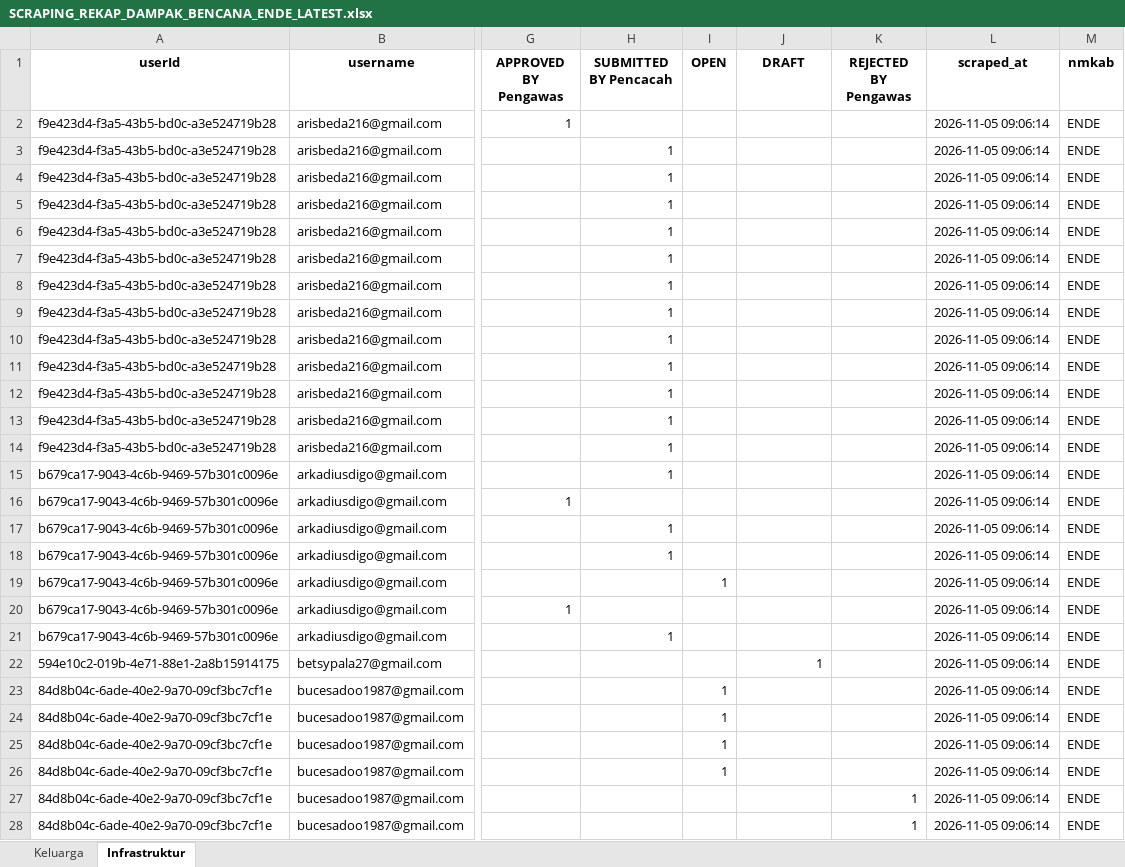
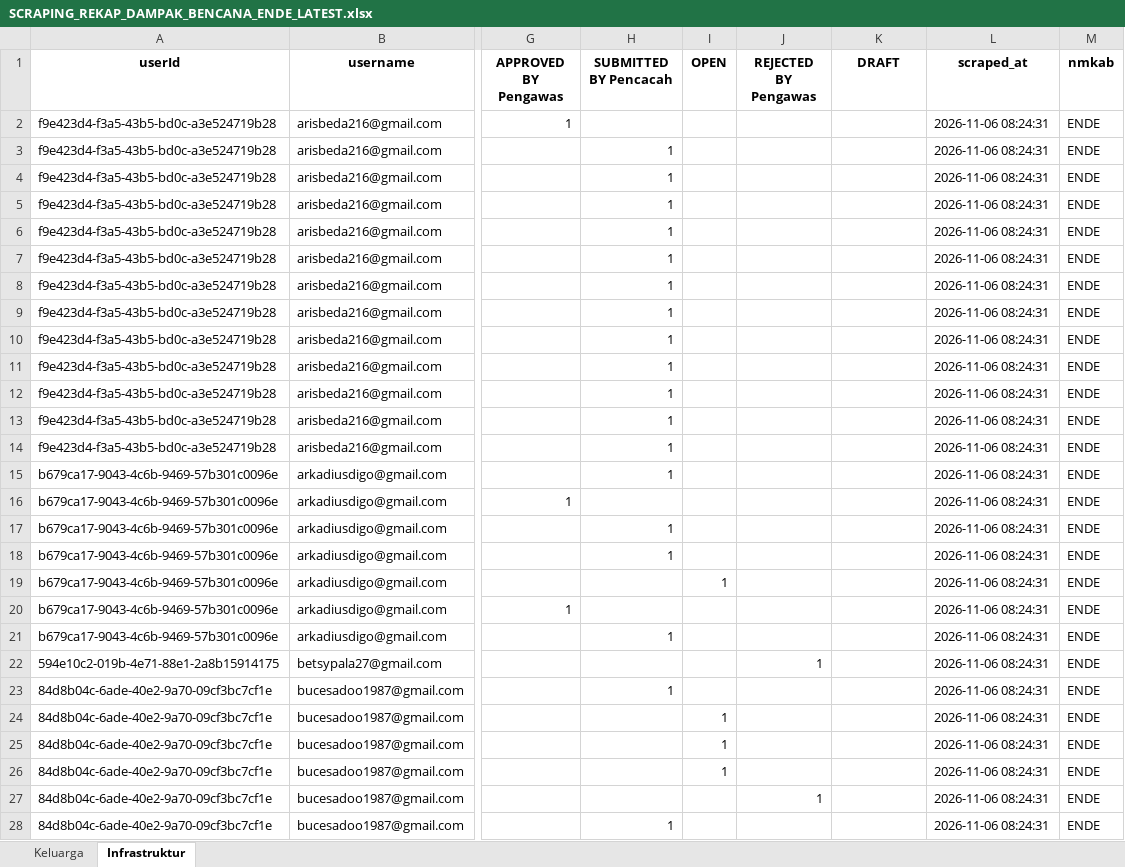
Before and after one commit to andrewmarulitua/monitoring-dampak-gempa, an Excel workbook: data/SCRAPING_REKAP_DAMPAK_BENCANA_ENDE_LATEST.xlsx, sheet Infrastruktur, drawn as a sheet; only a part is shown, gaps mark what is left out; values as stored, in another font and other column widths than the file's, no borders; the diff covers the shown part only; the diff names each change by its address in the sheet, - before the commit and + after, or states it on an @@ line.

```diff
--- a/data/SCRAPING_REKAP_DAMPAK_BENCANA_ENDE_LATEST.xlsx (sheet Infrastruktur)
+++ b/data/SCRAPING_REKAP_DAMPAK_BENCANA_ENDE_LATEST.xlsx (sheet Infrastruktur)
-J1: DRAFT
+J1: REJECTED BY Pengawas
-K1: REJECTED BY Pengawas
+K1: DRAFT
-L2:L28 (scraped_at): 2026-11-05 09:06:14
+L2:L28 (scraped_at): 2026-11-06 08:24:31
-H23 (SUBMITTED BY Pencacah): (empty)
+H23 (SUBMITTED BY Pencacah): 1
-I23 (OPEN): 1
+I23 (OPEN): (empty)
-J27 (REJECTED BY Pengawas): (empty)
+J27 (REJECTED BY Pengawas): 1
-K27:K28 (DRAFT): 1
+K27:K28 (DRAFT): (empty)
-H28 (SUBMITTED BY Pencacah): (empty)
+H28 (SUBMITTED BY Pencacah): 1
```
Also changed, not shown: 365 edited cells elsewhere in this sheet, sheet Keluarga, 2 other files.
